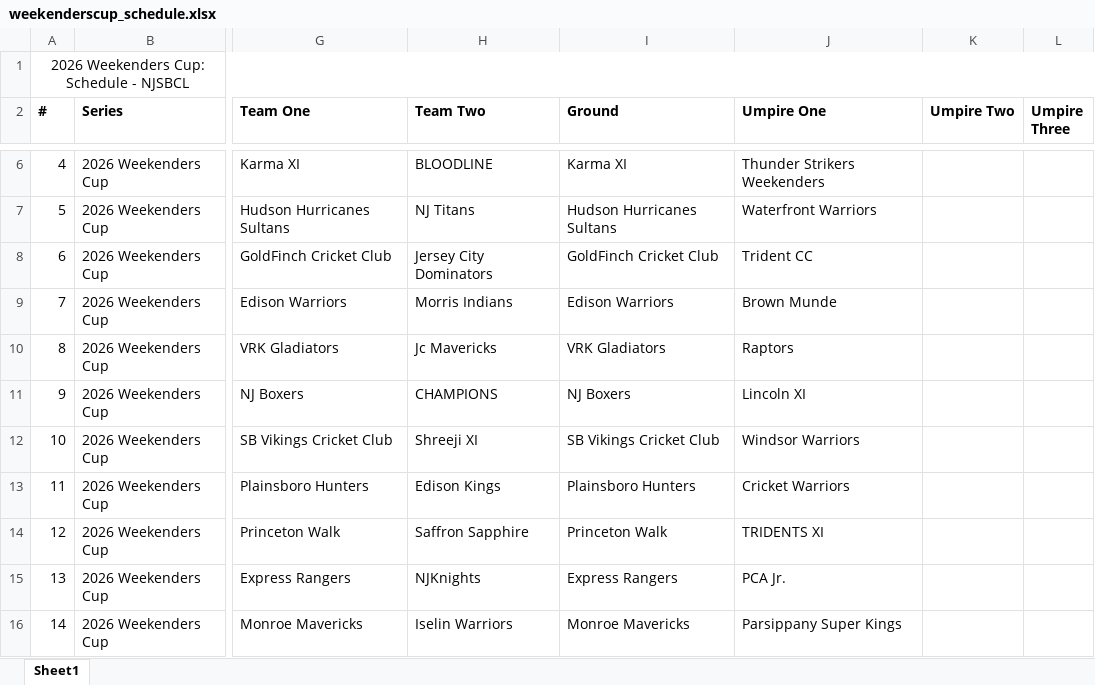
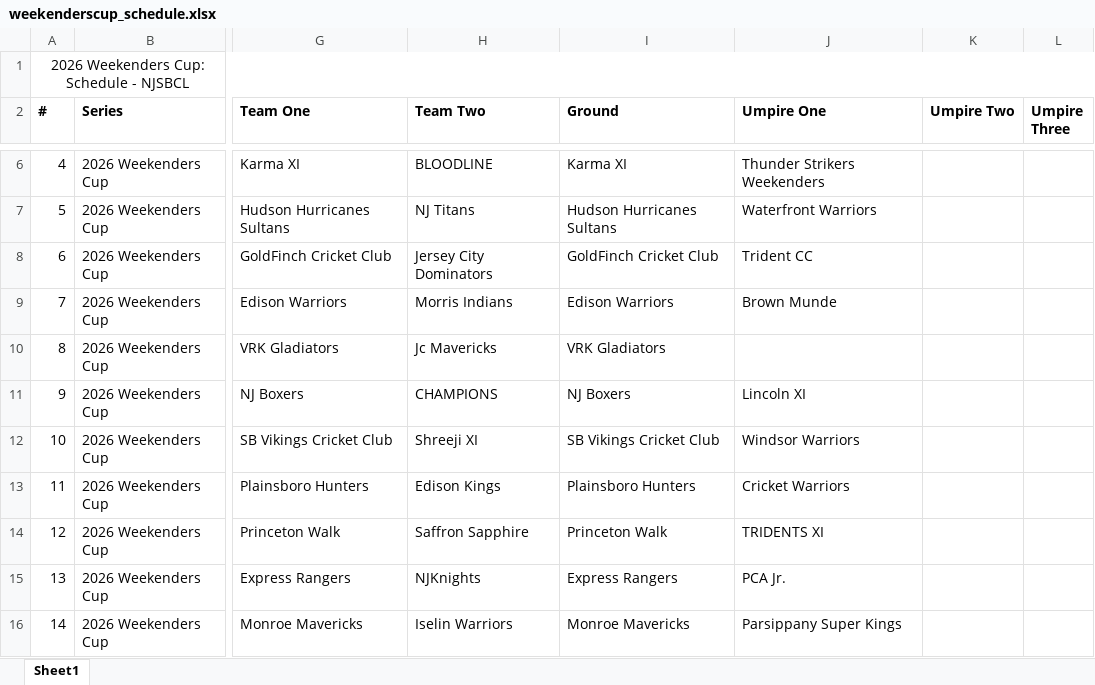
Before and after one commit to SandheepSridar/orangecapbias, an Excel workbook: NJSBCL/data/weekenderscup_schedule.xlsx, sheet Sheet1, drawn as a sheet; only a part is shown, gaps mark what is left out; values as stored, in another font and other column widths than the file's, no borders; the diff names each change by its address in the sheet, - before the commit and + after, or states it on an @@ line.

```diff
--- a/NJSBCL/data/weekenderscup_schedule.xlsx (sheet Sheet1)
+++ b/NJSBCL/data/weekenderscup_schedule.xlsx (sheet Sheet1)
-J10 (Umpire One): Raptors
+J10 (Umpire One): (empty)
```
Also changed, not shown: NJSBCL/data/division1_schedule.xlsx, 14 other files.
